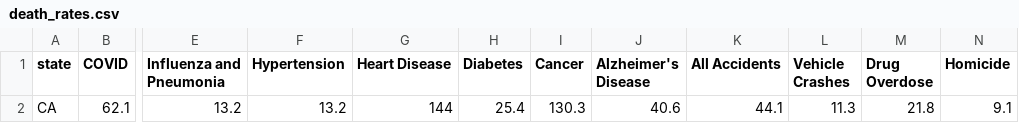
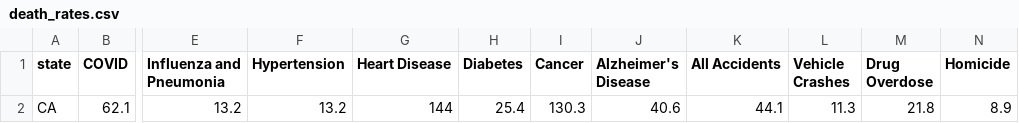
Before and after one commit to abcotvdata/safetytracker_losangeles, a CSV file: data/source/health/death_rates.csv, drawn as a sheet; only a part is shown, gaps mark what is left out; the diff names each change by its address in the sheet, - before the commit and + after, or states it on an @@ line.

```diff
--- a/data/source/health/death_rates.csv
+++ b/data/source/health/death_rates.csv
-N2 (Homicide): 9.1
+N2 (Homicide): 8.9
```
Also changed, not shown: data/output/yearly/citywide_yearly.csv, data/source/health/ca_death_rates.csv, 35 other files.
